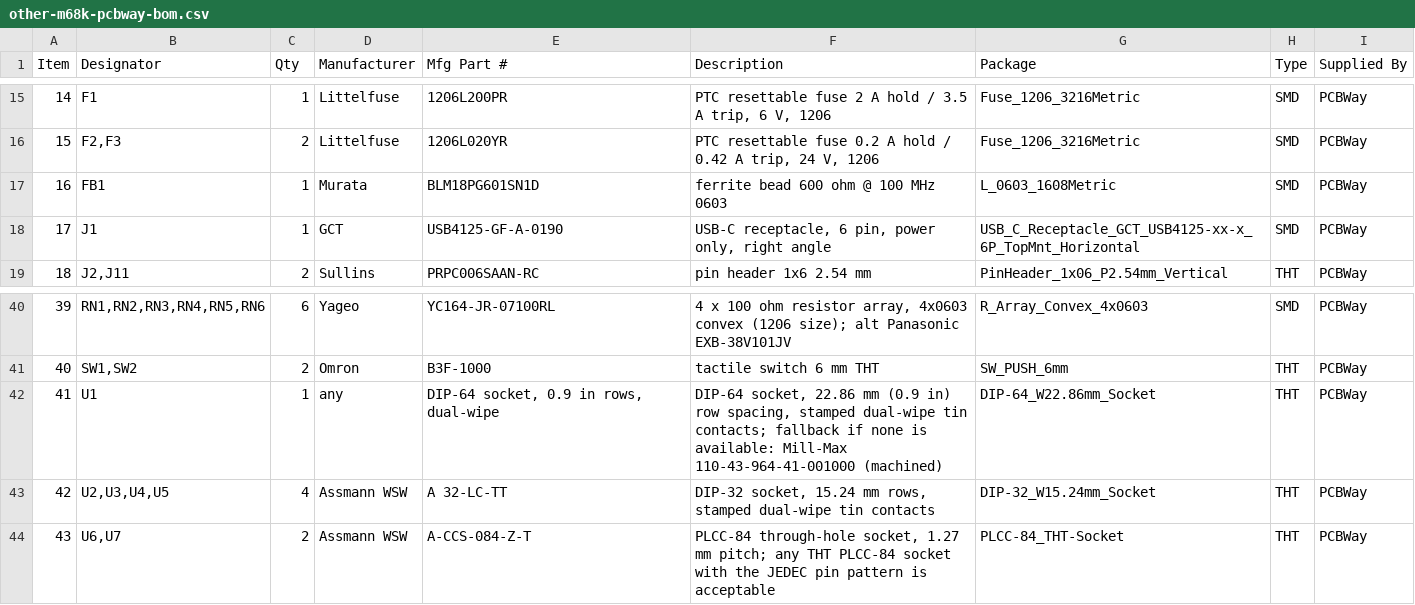
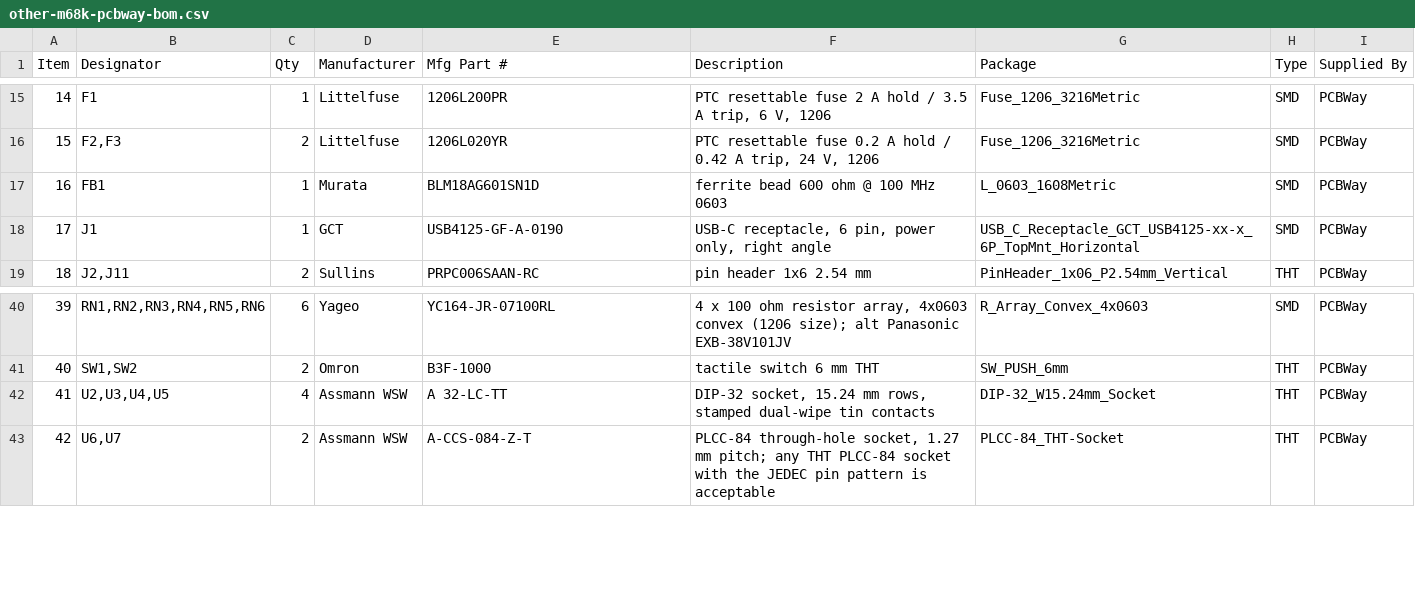
Before and after one commit to bradgrantham/other-m68k, a CSV file: kicad/release/fab/other-m68k-pcbway-bom.csv, drawn as a sheet; only a part is shown, gaps mark what is left out; removed rows and columns are numbered as before the commit, all else as after; the diff names each change by its address in the sheet, - before the commit and + after, or states it on an @@ line.

```diff
--- a/kicad/release/fab/other-m68k-pcbway-bom.csv
+++ b/kicad/release/fab/other-m68k-pcbway-bom.csv
-E17 (Mfg Part #): BLM18PG601SN1D
+E17 (Mfg Part #): BLM18AG601SN1D
-row 42: 41 | U1 | 1 | any | DIP-64 socket, 0.9 in rows, dual-wipe | DIP-64 socket, 22.86 mm (0.9 in) row spacing, stamped dual-wipe tin contacts; fallback if none is available: Mill-Max 110-43-964-41-001000 (machined) | DIP-64_W22.86mm_Socket | THT | PCBWay
@@ column A (Item) renumbered from row 42 down @@
```
Also changed, not shown: kicad/release/fab/other-m68k-bom.csv, kicad/release/fab/other-m68k-customer-parts.csv, 17 other files.
